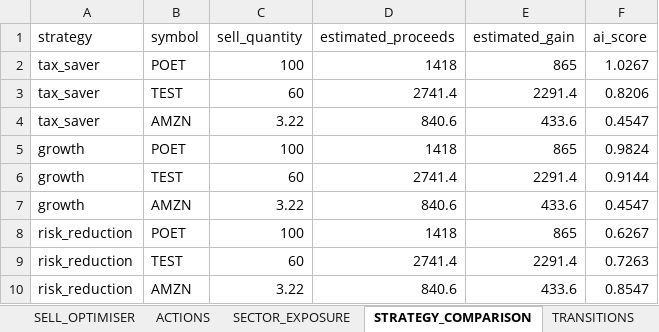
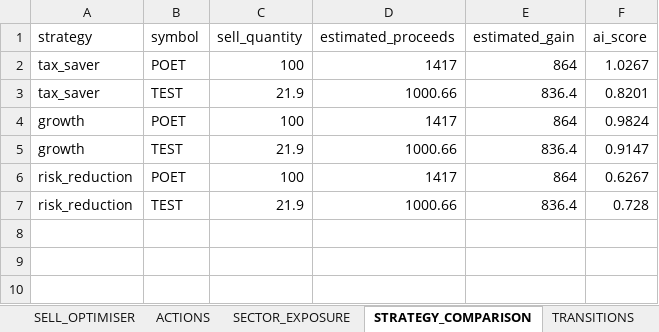
Before and after one commit to husainnatha/tradingsystem, an Excel workbook: data/exports/dev-portfolio_intelligence.xlsx, sheet STRATEGY_COMPARISON, drawn as a sheet; values as stored, in another font and other column widths than the file's, no borders; removed rows and columns are numbered as before the commit, all else as after; the diff names each change by its address in the sheet, - before the commit and + after, or states it on an @@ line.

```diff
--- a/data/exports/dev-portfolio_intelligence.xlsx (sheet STRATEGY_COMPARISON)
+++ b/data/exports/dev-portfolio_intelligence.xlsx (sheet STRATEGY_COMPARISON)
-D2 (estimated_proceeds): 1418
+D2 (estimated_proceeds): 1417
-E2 (estimated_gain): 865
+E2 (estimated_gain): 864
-C3 (sell_quantity): 60
+C3 (sell_quantity): 21.9
-D3 (estimated_proceeds): 2741.4
+D3 (estimated_proceeds): 1000.66
-E3 (estimated_gain): 2291.4
+E3 (estimated_gain): 836.4
-F3 (ai_score): 0.8206
+F3 (ai_score): 0.8201
-row 4: tax_saver | AMZN | 3.22 | 840.6 | 433.6 | 0.4547
-D4 (estimated_proceeds): 1418
+D4 (estimated_proceeds): 1417
-E4 (estimated_gain): 865
+E4 (estimated_gain): 864
-C5 (sell_quantity): 60
+C5 (sell_quantity): 21.9
-D5 (estimated_proceeds): 2741.4
+D5 (estimated_proceeds): 1000.66
-E5 (estimated_gain): 2291.4
+E5 (estimated_gain): 836.4
-F5 (ai_score): 0.9144
+F5 (ai_score): 0.9147
-row 7: growth | AMZN | 3.22 | 840.6 | 433.6 | 0.4547
-D6 (estimated_proceeds): 1418
+D6 (estimated_proceeds): 1417
-E6 (estimated_gain): 865
+E6 (estimated_gain): 864
-C7 (sell_quantity): 60
+C7 (sell_quantity): 21.9
-D7 (estimated_proceeds): 2741.4
+D7 (estimated_proceeds): 1000.66
-E7 (estimated_gain): 2291.4
+E7 (estimated_gain): 836.4
-F7 (ai_score): 0.7263
+F7 (ai_score): 0.728
-row 10: risk_reduction | AMZN | 3.22 | 840.6 | 433.6 | 0.8547
```
Also changed, not shown: sheet POSITION_SIZING, sheet MARKET_INTELLIGENCE, sheet BUY_RECOMMENDATIONS, sheet SELL_OPTIMISER, sheet INVENTORY, sheet PORTFOLIO, 3 more sheets, 3 other files.
